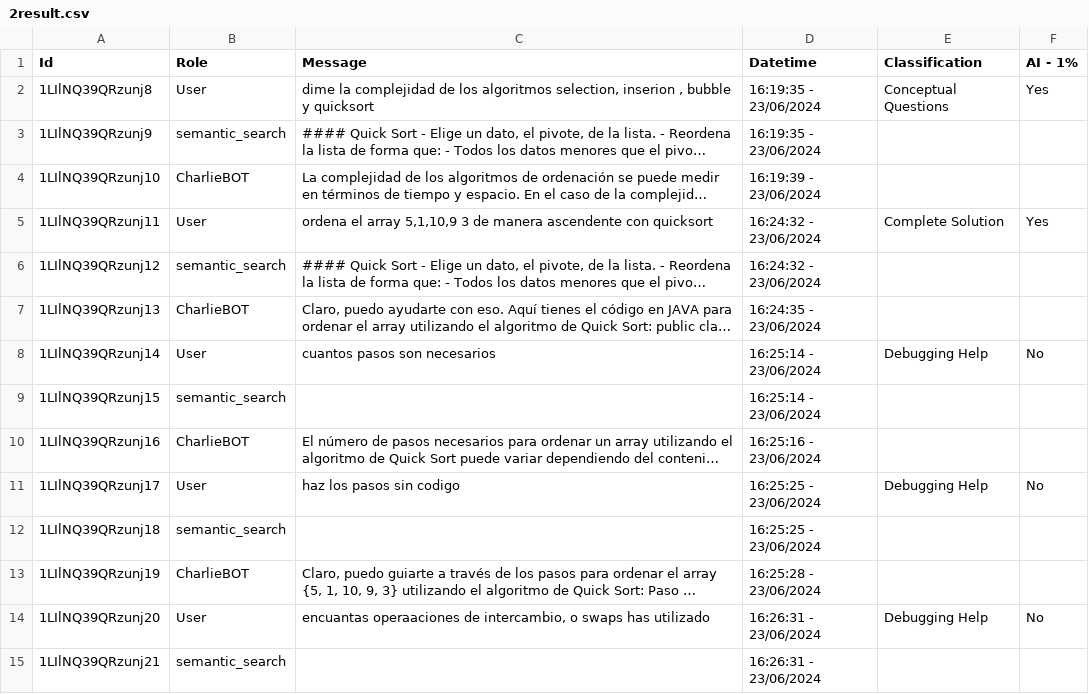
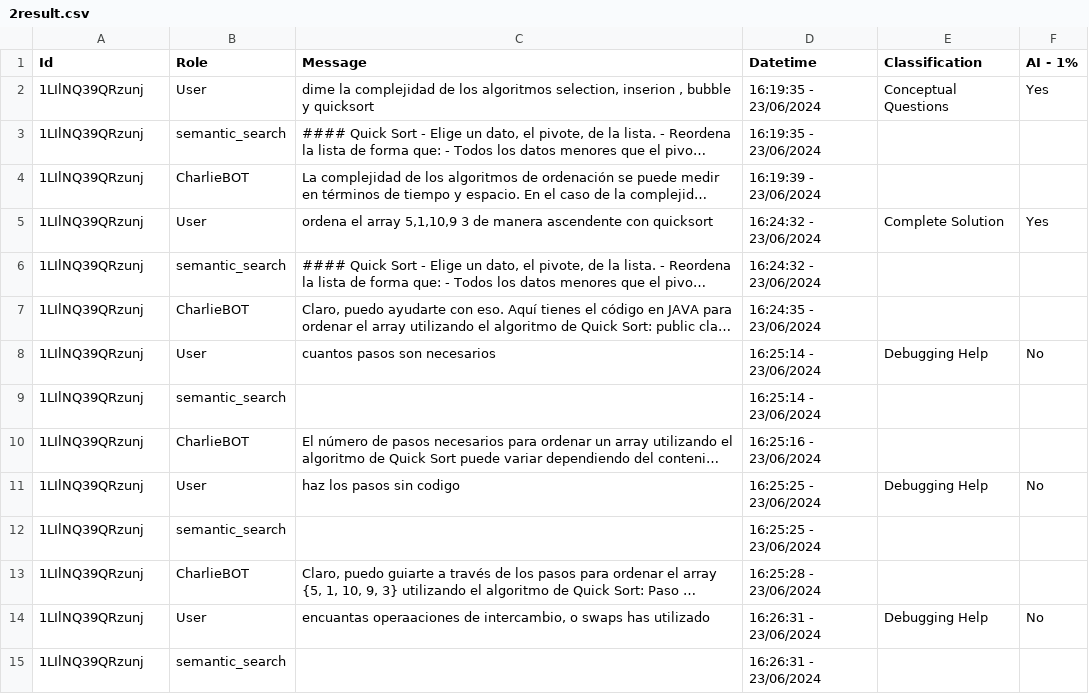
Before and after one commit to rodrigoprestesmachado/codespaces-blank, a CSV file: CSEDU2025/analysis/data/2result.csv, drawn as a sheet; only a part is shown; long unchanged cells end in …; the diff covers the shown part only; the diff names each change by its address in the sheet, - before the commit and + after, or states it on an @@ line.

Commit message:
classification

```diff
--- a/CSEDU2025/analysis/data/2result.csv
+++ b/CSEDU2025/analysis/data/2result.csv
-A2 (Id): 1LIlNQ39QRzunj8
+A2 (Id): 1LIlNQ39QRzunj
-A3 (Id): 1LIlNQ39QRzunj9
+A3 (Id): 1LIlNQ39QRzunj
-A4 (Id): 1LIlNQ39QRzunj10
+A4 (Id): 1LIlNQ39QRzunj
-A5 (Id): 1LIlNQ39QRzunj11
+A5 (Id): 1LIlNQ39QRzunj
-A6 (Id): 1LIlNQ39QRzunj12
+A6 (Id): 1LIlNQ39QRzunj
-A7 (Id): 1LIlNQ39QRzunj13
+A7 (Id): 1LIlNQ39QRzunj
-A8 (Id): 1LIlNQ39QRzunj14
+A8 (Id): 1LIlNQ39QRzunj
-A9 (Id): 1LIlNQ39QRzunj15
+A9 (Id): 1LIlNQ39QRzunj
-A10 (Id): 1LIlNQ39QRzunj16
+A10 (Id): 1LIlNQ39QRzunj
-A11 (Id): 1LIlNQ39QRzunj17
+A11 (Id): 1LIlNQ39QRzunj
-A12 (Id): 1LIlNQ39QRzunj18
+A12 (Id): 1LIlNQ39QRzunj
-A13 (Id): 1LIlNQ39QRzunj19
+A13 (Id): 1LIlNQ39QRzunj
-A14 (Id): 1LIlNQ39QRzunj20
+A14 (Id): 1LIlNQ39QRzunj
-A15 (Id): 1LIlNQ39QRzunj21
+A15 (Id): 1LIlNQ39QRzunj
```
Also changed, not shown: 55 edited cells elsewhere in this file, CSEDU2025/analysis/data/16result.csv, CSEDU2025/analysis/data/19result.csv, 9 other files.
